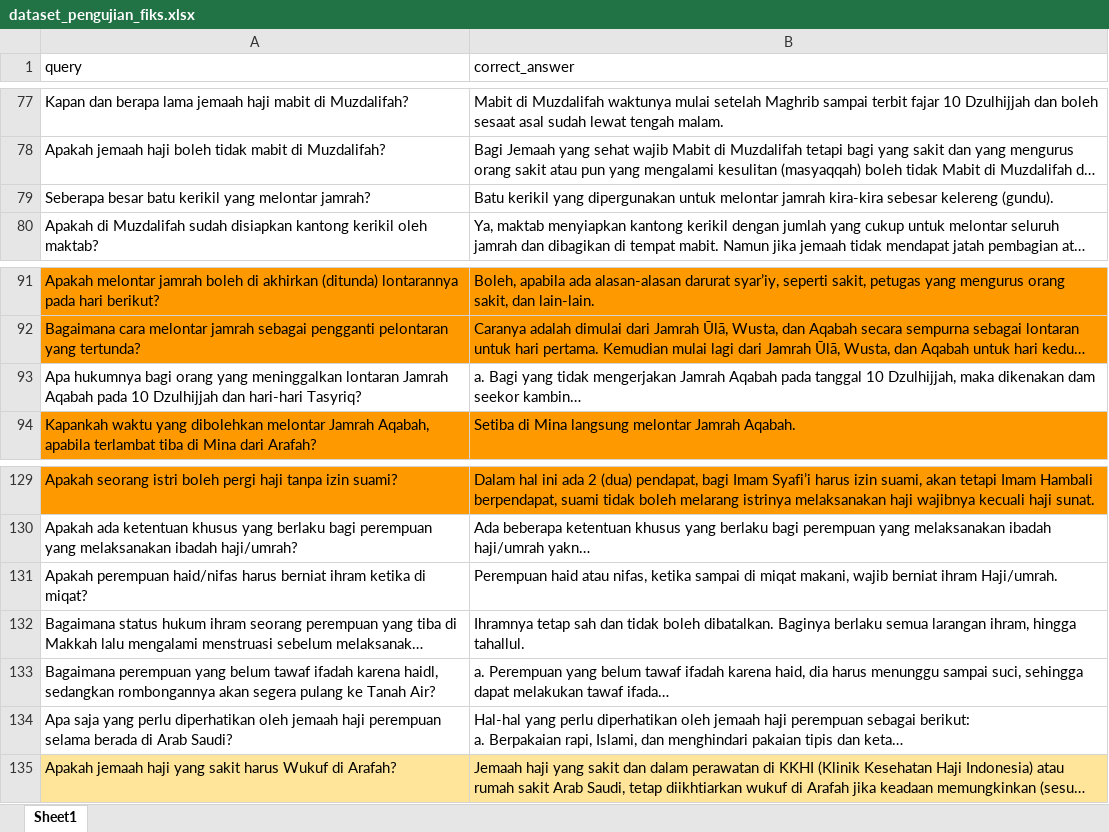
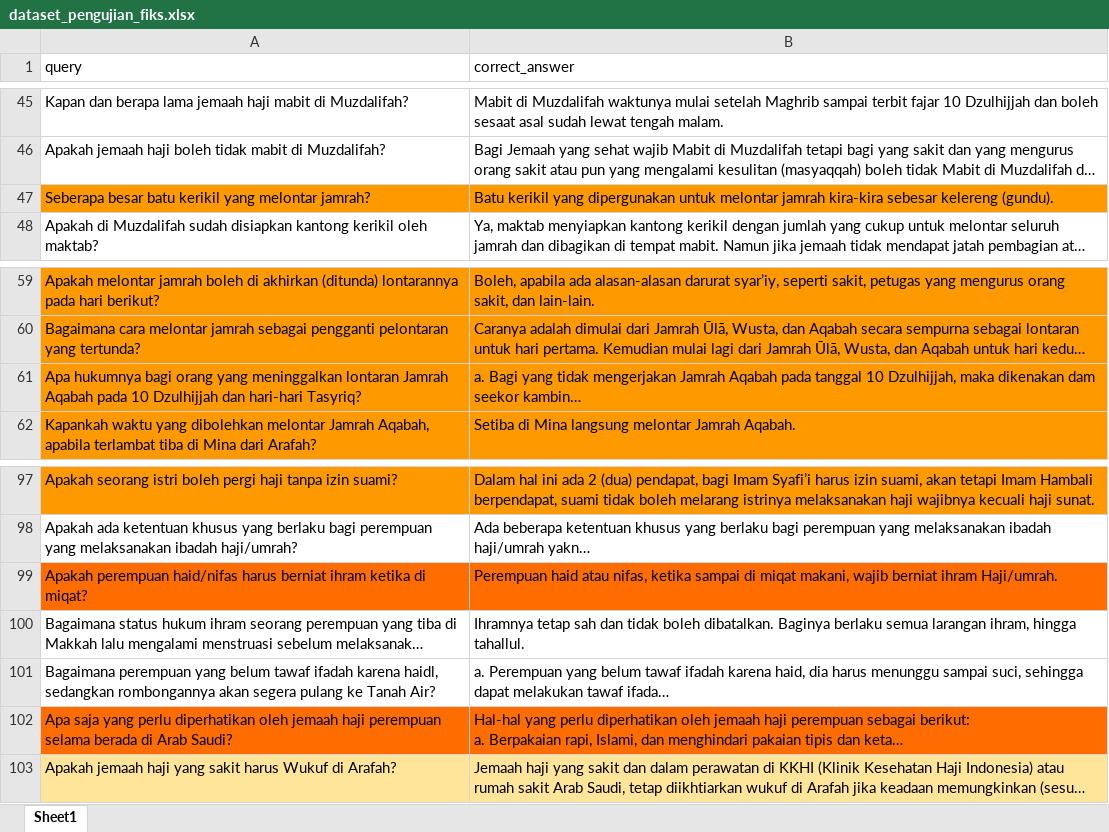
Before and after one commit to ameliadewi19/RAGHaji, an Excel workbook: app/src/main/assets/dataset_pengujian_fiks.xlsx, sheet Sheet1, drawn as a sheet; only a part is shown, gaps mark what is left out; long unchanged cells end in …; values as stored, in another font and other column widths than the file's, no borders; addresses are those after the commit; the diff covers the shown part only; the diff names each change by its address in the sheet, - before the commit and + after, or states it on an @@ line.

```diff
--- a/app/src/main/assets/dataset_pengujian_fiks.xlsx (sheet Sheet1)
+++ b/app/src/main/assets/dataset_pengujian_fiks.xlsx (sheet Sheet1)
-A47:B47 fill: none
+A47:B47 fill: #FF9900
-A61:B61 fill: none
+A61:B61 fill: #FF9900
-A99:B99 fill: none
+A99:B99 fill: #FF6D01
-A102:B102 fill: none
+A102:B102 fill: #FF6D01
```
Also changed, not shown: 32 removed rows elsewhere in this sheet, 2 other files.
